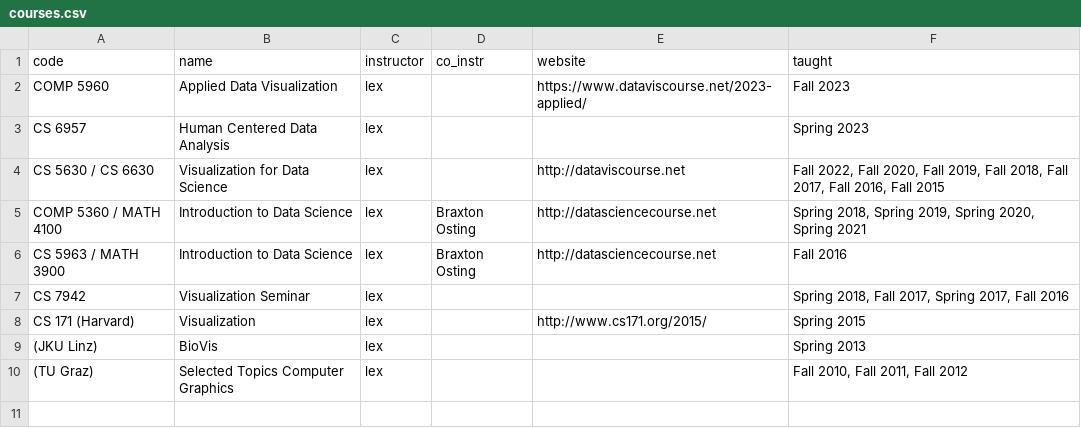
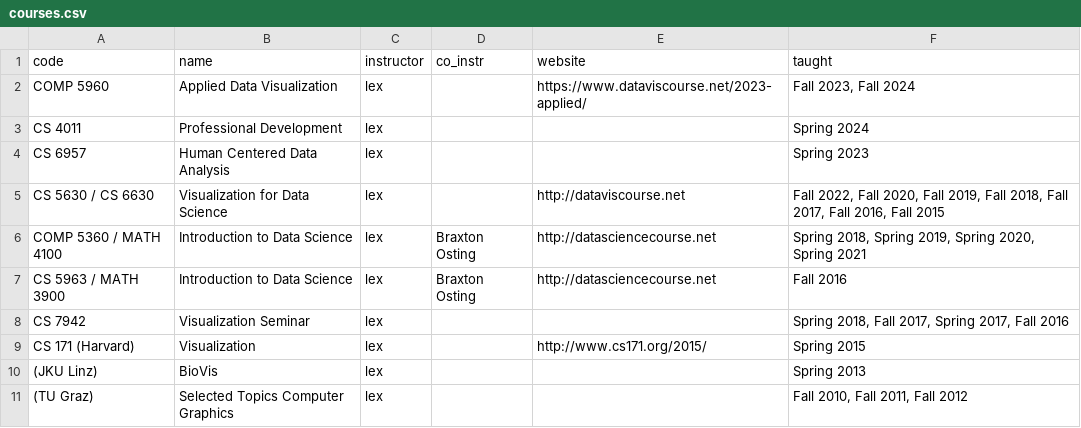
Before and after one commit to zubaer-ahammed/MUIDSI-University-of-Missouri, a CSV file: _data/courses.csv, drawn as a sheet; the diff names each change by its address in the sheet, - before the commit and + after, or states it on an @@ line.

```diff
--- a/_data/courses.csv
+++ b/_data/courses.csv
-F2 (taught): Fall 2023
+F2 (taught): Fall 2023, Fall 2024
+row 3: CS 4011 | Professional Development | lex |  |  | Spring 2024
```
Also changed, not shown: 1 other file.
